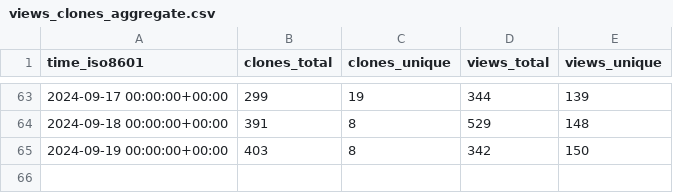
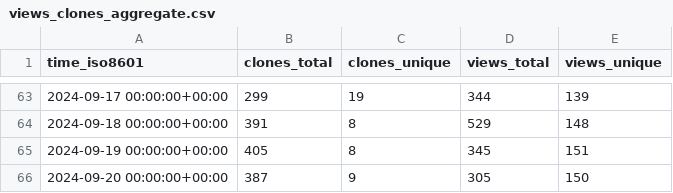
Before and after one commit to parttimenerd/SapMachine-stats, a CSV file: SAP/SapMachine/ghrs-data/views_clones_aggregate.csv, drawn as a sheet; only a part is shown, gaps mark what is left out.

```diff
--- a/SAP/SapMachine/ghrs-data/views_clones_aggregate.csv
+++ b/SAP/SapMachine/ghrs-data/views_clones_aggregate.csv
@@ -64,2 +64,3 @@ time_iso8601,clones_total,clones_unique,views_total,views_unique
 2024-09-18 00:00:00+00:00,391,8,529,148
-2024-09-19 00:00:00+00:00,403,8,342,150
+2024-09-19 00:00:00+00:00,405,8,345,151
+2024-09-20 00:00:00+00:00,387,9,305,150
```
Also changed, not shown: 1 other file.
